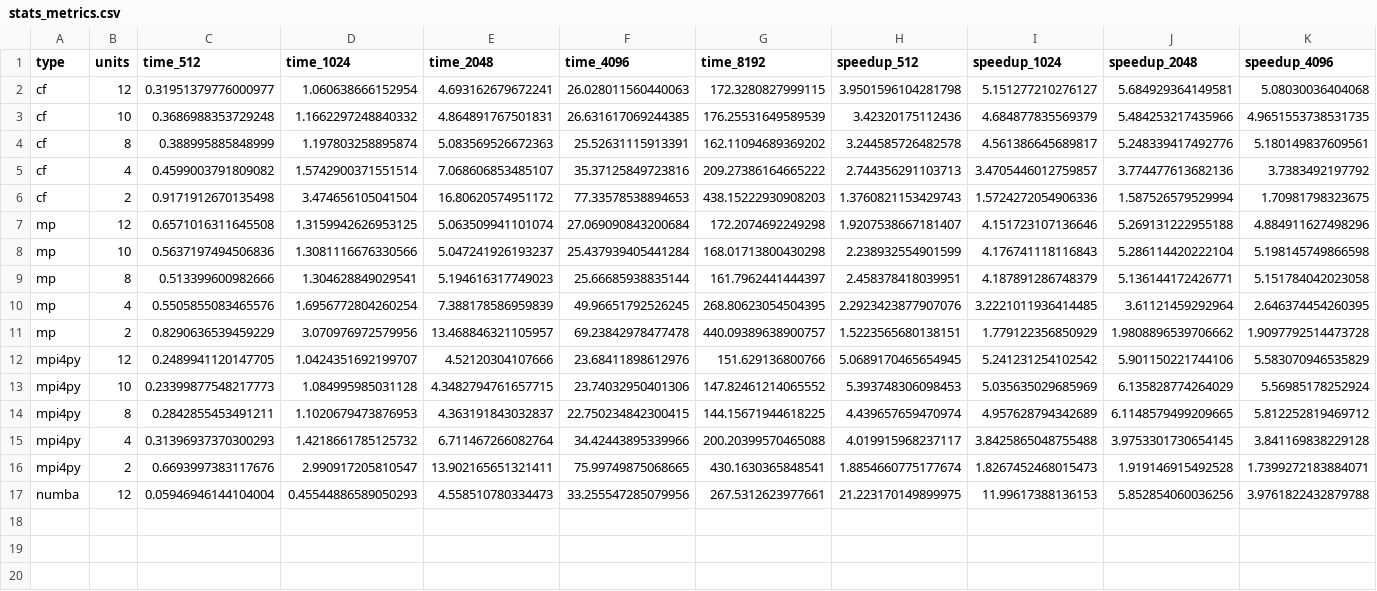
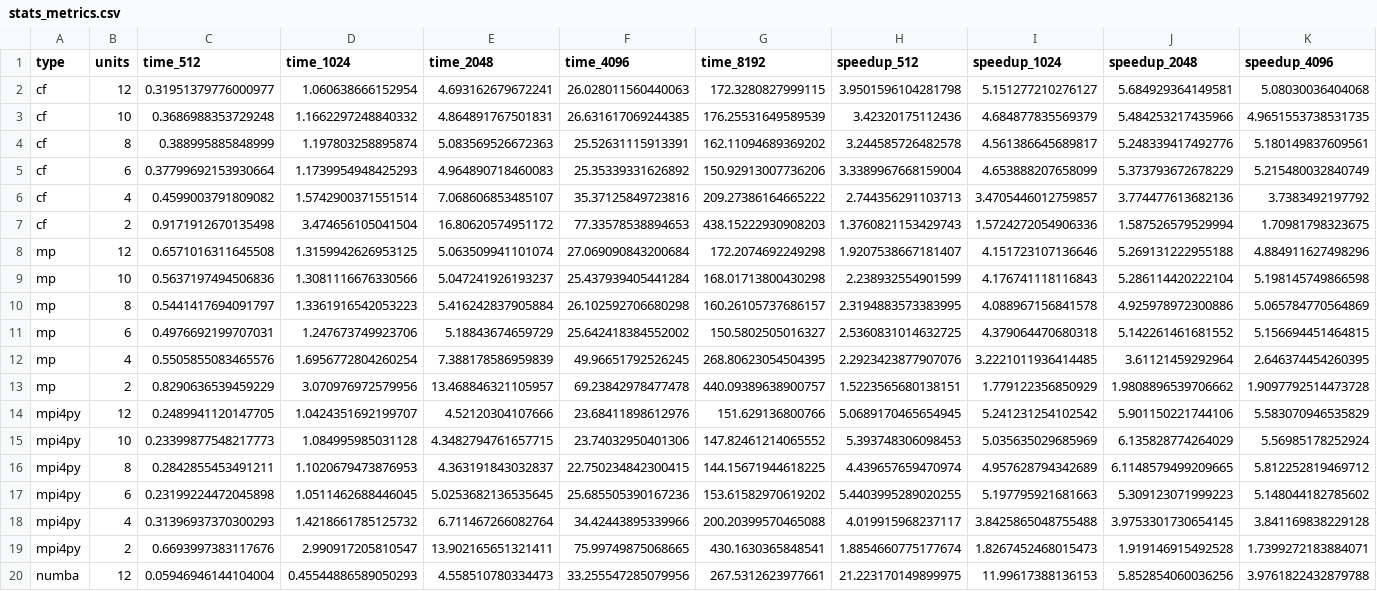
Before and after one commit to ColoBonoris/python_paralell, a CSV file: results/stats_metrics.csv, drawn as a sheet; only a part is shown; removed rows and columns are numbered as before the commit, all else as after; rows hold the shown columns only; the diff names each change by its address in the sheet, - before the commit and + after, or states it on an @@ line.

Commit message:
Updated metrics

```diff
--- a/results/stats_metrics.csv
+++ b/results/stats_metrics.csv
+row 5: cf | 6 | 0.37799692153930664 | 1.1739954948425293 | 4.964890718460083 | 25.35339331626892 | 150.92913007736206 | 3.3389967668159004 | 4.653888207658099 | 5.373793672678229 | 5.215480032840749
-row 9: mp | 8 | 0.513399600982666 | 1.304628849029541 | 5.194616317749023 | 25.66685938835144 | 161.7962441444397 | 2.458378418039951 | 4.187891286748379 | 5.136144172426771 | 5.151784042023058
+row 10: mp | 8 | 0.5441417694091797 | 1.3361916542053223 | 5.416242837905884 | 26.102592706680298 | 160.26105737686157 | 2.3194883573383995 | 4.088967156841578 | 4.925978972300886 | 5.065784770564869
+row 11: mp | 6 | 0.4976692199707031 | 1.247673749923706 | 5.18843674659729 | 25.642418384552002 | 150.5802505016327 | 2.5360831014632725 | 4.379064470680318 | 5.142261461681552 | 5.156694451464815
+row 17: mpi4py | 6 | 0.23199224472045898 | 1.0511462688446045 | 5.0253682136535645 | 25.685505390167236 | 153.61582970619202 | 5.4403995289020255 | 5.197795921681663 | 5.309123071999223 | 5.148044182785602
```
Also changed, not shown: results/cf_comms.csv, results/cf_times.csv, 14 other files.
